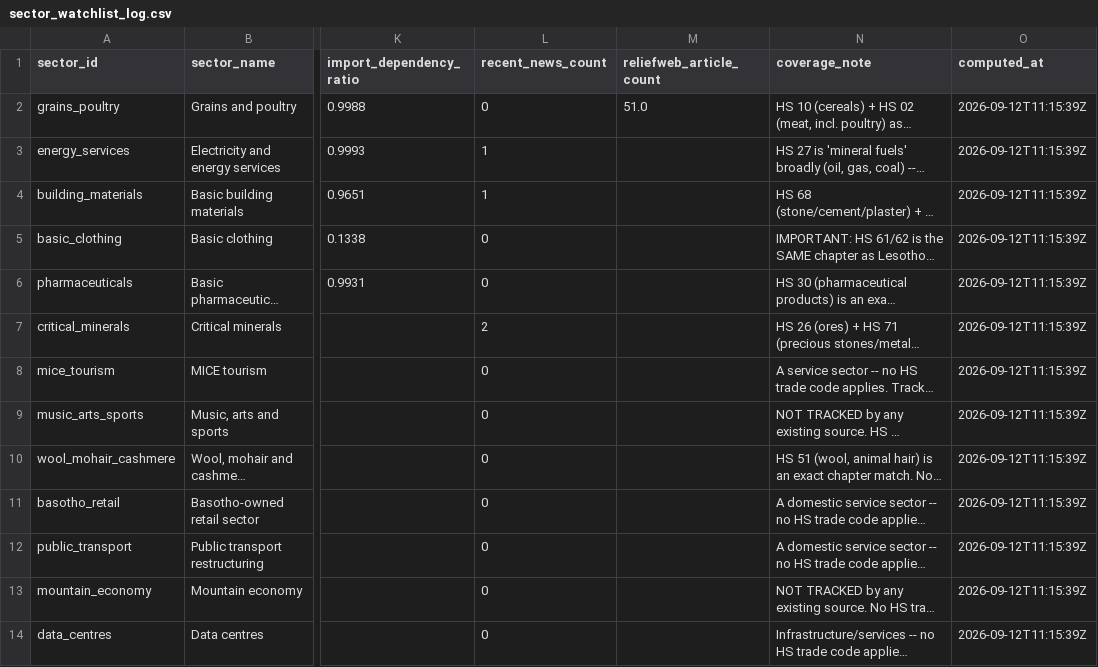
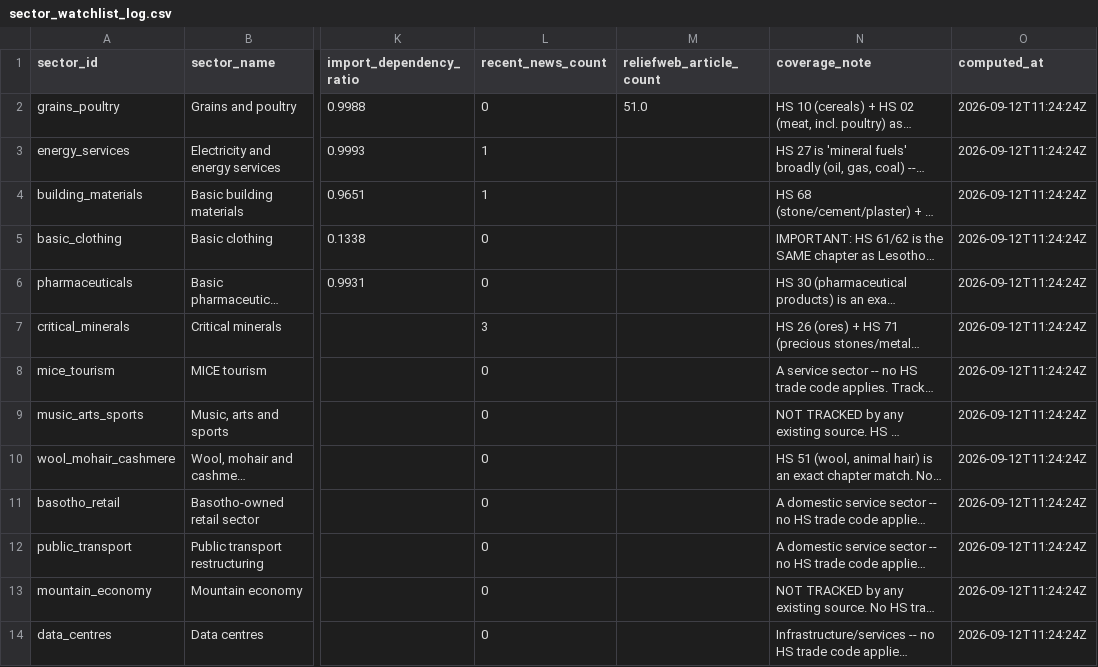
Before and after one commit to Malia-Skk/lndc-intelligence-radar, a CSV file: data/derived/sector_watchlist_log.csv, drawn as a sheet; only a part is shown, gaps mark what is left out; long unchanged cells end in …; the diff names each change by its address in the sheet, - before the commit and + after, or states it on an @@ line.

```diff
--- a/data/derived/sector_watchlist_log.csv
+++ b/data/derived/sector_watchlist_log.csv
-O2:O14 (computed_at): 2026-09-12T11:15:39Z
+O2:O14 (computed_at): 2026-09-12T11:24:24Z
-L7 (recent_news_count): 2
+L7 (recent_news_count): 3
```
